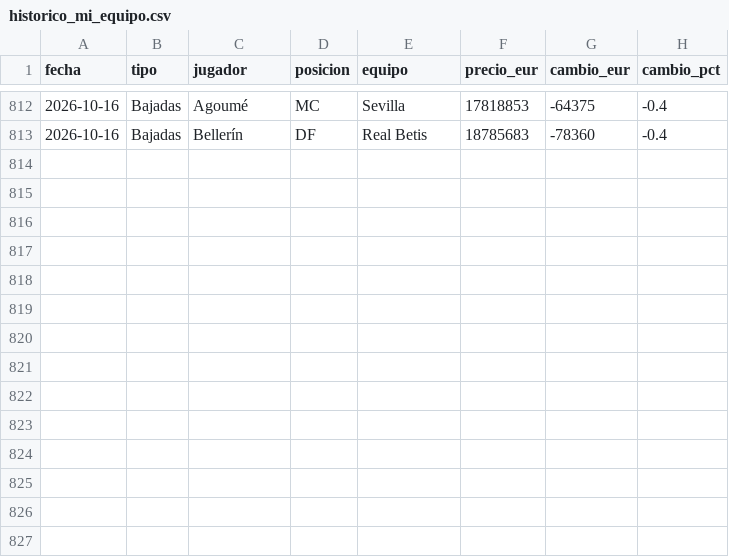
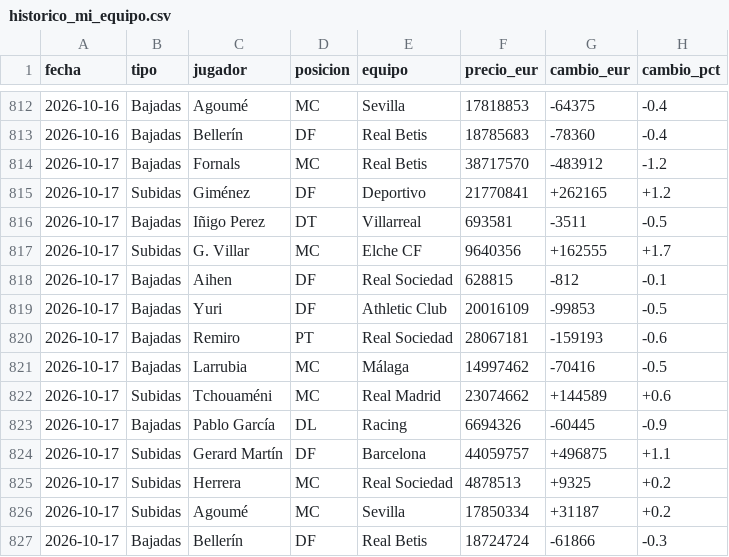
Before and after one commit to aquintero89/mercado-fantasy, a CSV file: historico_mi_equipo.csv, drawn as a sheet; only a part is shown, gaps mark what is left out; the diff names each change by its address in the sheet, - before the commit and + after, or states it on an @@ line.

```diff
--- a/historico_mi_equipo.csv
+++ b/historico_mi_equipo.csv
+row 814: 2026-10-17 | Bajadas | Fornals | MC | Real Betis | 38717570 | -483912 | -1.2
+row 815: 2026-10-17 | Subidas | Giménez | DF | Deportivo | 21770841 | +262165 | +1.2
+row 816: 2026-10-17 | Bajadas | Iñigo Perez | DT | Villarreal | 693581 | -3511 | -0.5
+row 817: 2026-10-17 | Subidas | G. Villar | MC | Elche CF | 9640356 | +162555 | +1.7
+row 818: 2026-10-17 | Bajadas | Aihen | DF | Real Sociedad | 628815 | -812 | -0.1
+row 819: 2026-10-17 | Bajadas | Yuri | DF | Athletic Club | 20016109 | -99853 | -0.5
+row 820: 2026-10-17 | Bajadas | Remiro | PT | Real Sociedad | 28067181 | -159193 | -0.6
+row 821: 2026-10-17 | Bajadas | Larrubia | MC | Málaga | 14997462 | -70416 | -0.5
+row 822: 2026-10-17 | Subidas | Tchouaméni | MC | Real Madrid | 23074662 | +144589 | +0.6
+row 823: 2026-10-17 | Bajadas | Pablo García | DL | Racing | 6694326 | -60445 | -0.9
+row 824: 2026-10-17 | Subidas | Gerard Martín | DF | Barcelona | 44059757 | +496875 | +1.1
+row 825: 2026-10-17 | Subidas | Herrera | MC | Real Sociedad | 4878513 | +9325 | +0.2
+row 826: 2026-10-17 | Subidas | Agoumé | MC | Sevilla | 17850334 | +31187 | +0.2
+row 827: 2026-10-17 | Bajadas | Bellerín | DF | Real Betis | 18724724 | -61866 | -0.3
```
Also changed, not shown: 6 other files.
